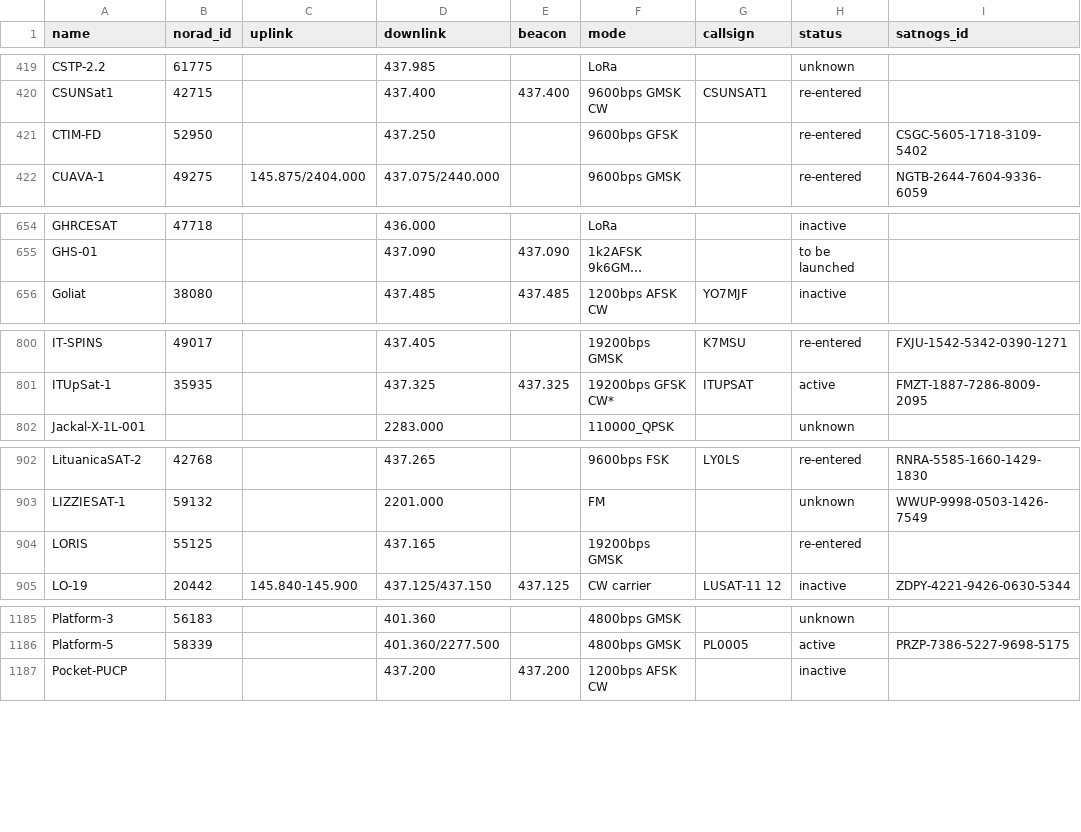
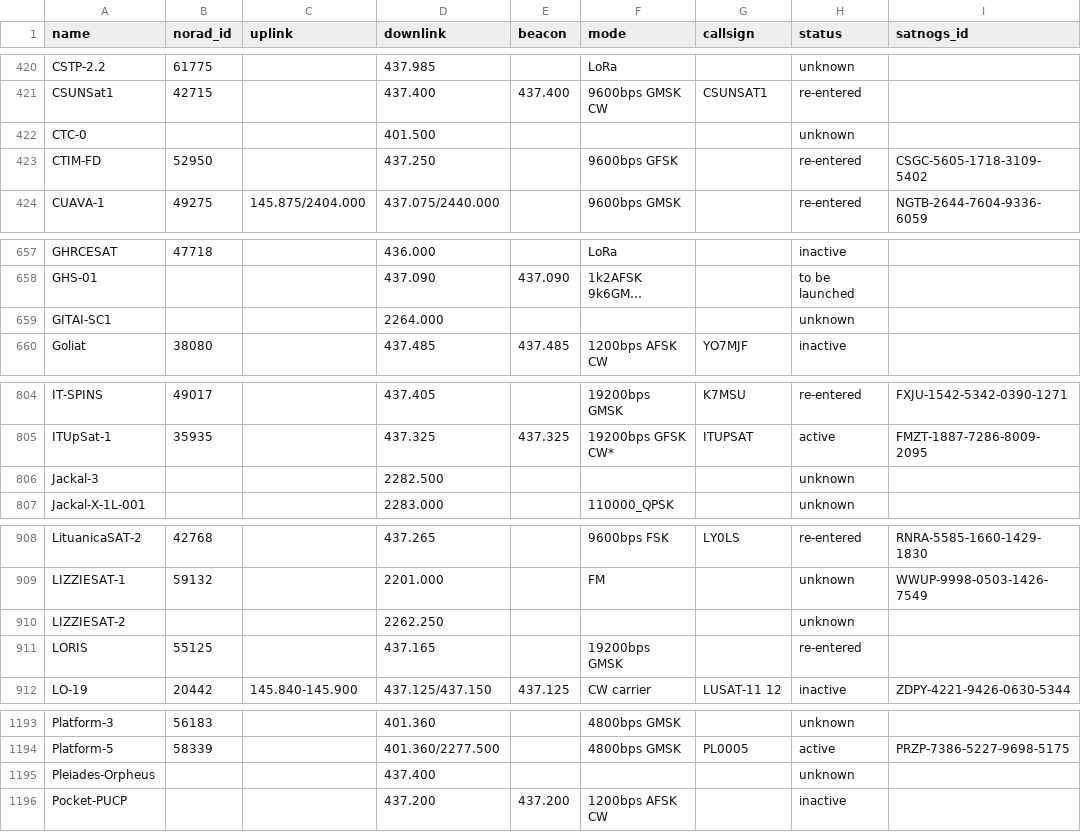
Before and after one commit to palewire/amateur-satellite-database, a CSV file: data/amsat-all-frequencies.csv, drawn as a sheet; only a part is shown, gaps mark what is left out; long unchanged cells end in …; the diff covers the shown part only; the diff names each change by its address in the sheet, - before the commit and + after, or states it on an @@ line.

```diff
--- a/data/amsat-all-frequencies.csv
+++ b/data/amsat-all-frequencies.csv
+row 422: CTC-0 |  |  | 401.500 |  |  |  | unknown
+row 659: GITAI-SC1 |  |  | 2264.000 |  |  |  | unknown
+row 806: Jackal-3 |  |  | 2282.500 |  |  |  | unknown
+row 910: LIZZIESAT-2 |  |  | 2262.250 |  |  |  | unknown
+row 1195: Pleiades-Orpheus |  |  | 437.400 |  |  |  | unknown
```
Also changed, not shown: 6 added rows and 3 edited cells elsewhere in this file, 1 other file.
